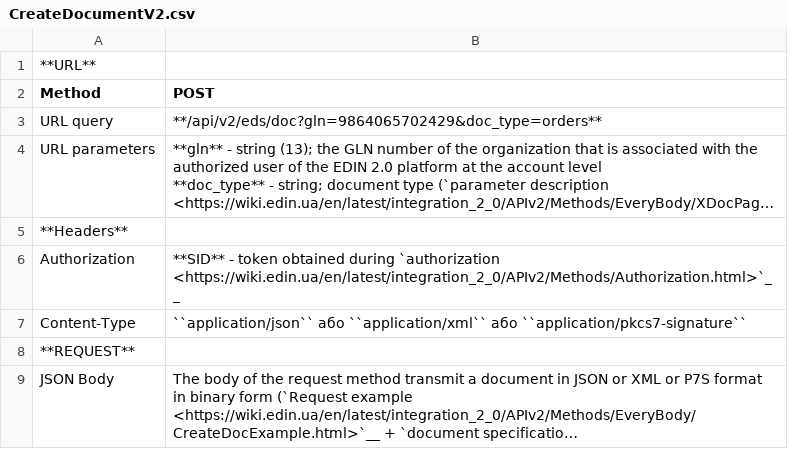
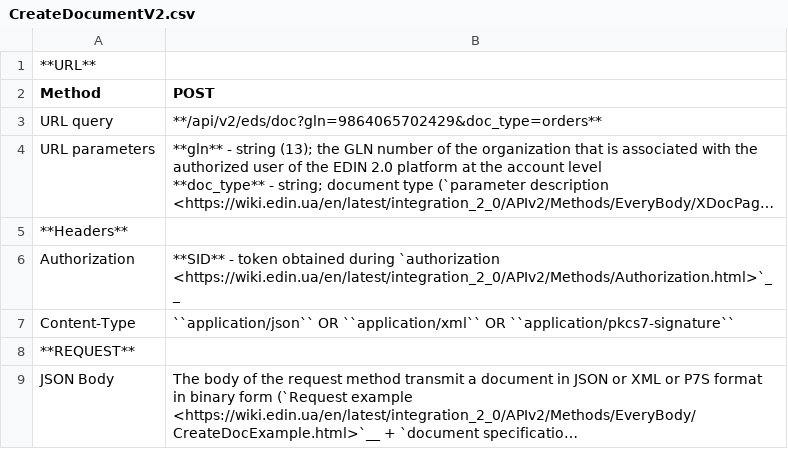
Before and after one commit to EDI-N/Docs_en, a CSV file: docs/integration_2_0/APIv2/Methods/CreateDocumentV2.csv, drawn as a sheet; long unchanged cells end in …; the diff names each change by its address in the sheet, - before the commit and + after, or states it on an @@ line.

```diff
--- a/docs/integration_2_0/APIv2/Methods/CreateDocumentV2.csv
+++ b/docs/integration_2_0/APIv2/Methods/CreateDocumentV2.csv
-B7 (POST): ``application/json`` або ``application/xml`` або ``application/pkcs7-signature``
+B7 (POST): ``application/json`` OR ``application/xml`` OR ``application/pkcs7-signature``
```
Also changed, not shown: docs/API_Openprice/Methods/DistribexOrder.csv, docs/integration_2_0/APIv2/Methods/EveryBody/for_csv/XDoc.csv, 17 other files.
